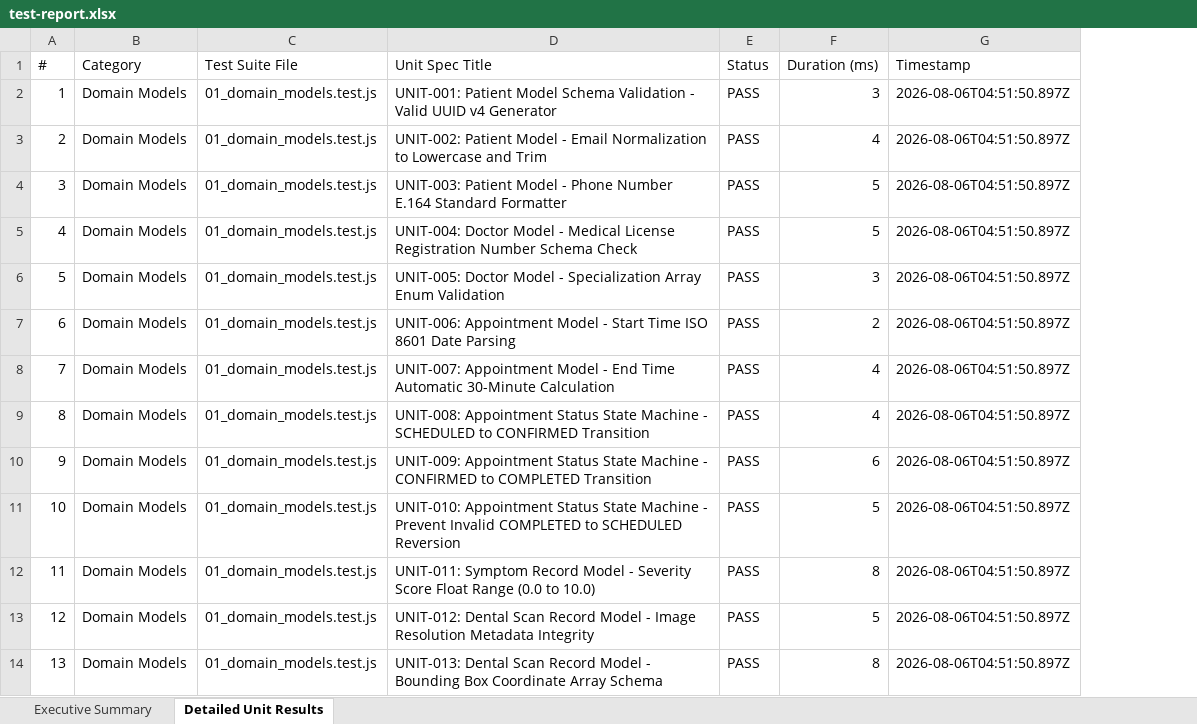
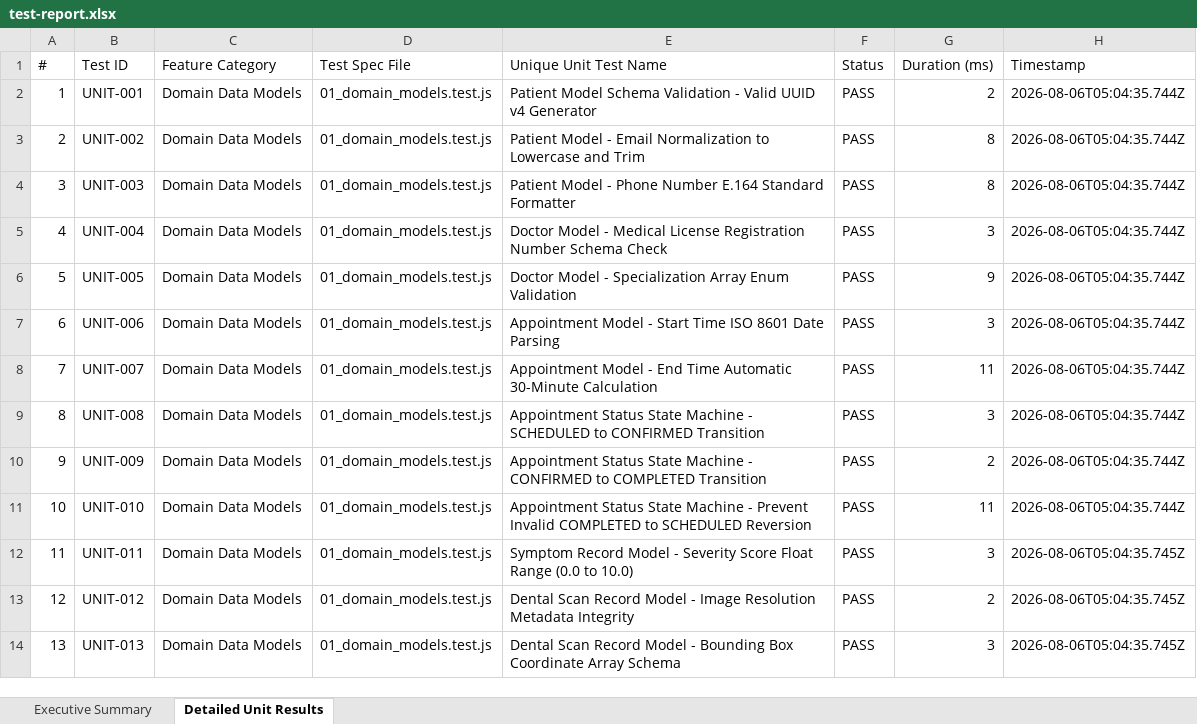
Before and after one commit to Nynika392005/dental-ai, an Excel workbook: unit-tests/test-report.xlsx, sheet Detailed Unit Results, drawn as a sheet; only a part is shown; values as stored, in another font and other column widths than the file's, no borders; removed rows and columns are numbered as before the commit, all else as after; the diff covers the shown part only; the diff names each change by its address in the sheet, - before the commit and + after, or states it on an @@ line.

Commit message:
fix: Update Excel reports with distinct Feature Category and Test Spec File per module

```diff
--- a/unit-tests/test-report.xlsx (sheet Detailed Unit Results)
+++ b/unit-tests/test-report.xlsx (sheet Detailed Unit Results)
-column B (Category), rows 2-14: all Domain Models
+column B (Test ID), rows 2-14: UNIT-001 | UNIT-002 | UNIT-003 | UNIT-004 | UNIT-005 | UNIT-006 | UNIT-007 | UNIT-008 | UNIT-009 | UNIT-010 | UNIT-011 | UNIT-012 | UNIT-013
+column C (Feature Category), rows 2-14: all Domain Data Models
-column D (Unit Spec Title), rows 2-14: UNIT-001: Patient Model Schema Validation - Valid UUID v4 Generator | UNIT-002: Patient Model - Email Normalization to Lowercase and Trim | UNIT-003: Patient Model - Phone Number E.164 Standard Formatter | UNIT-004: Doctor Model - Medical License Registration Number Schema Check | UNIT-005: Doctor Model - Specialization Array Enum Validation | UNIT-006: Appointment Model - Start Time ISO 8601 Date Parsing | UNIT-007: Appointment Model - End Time Automatic 30-Minute Calculation | UNIT-008: Appointment Status State Machine - SCHEDULED to CONFIRMED Transition | UNIT-009: Appointment Status State Machine - CONFIRMED to COMPLETED Transition | UNIT-010: Appointment Status State Machine - Prevent Invalid COMPLETED to SCHEDULED Reversion | UNIT-011: Symptom Record Model - Severity Score Float Range (0.0 to 10.0) | UNIT-012: Dental Scan Record Model - Image Resolution Metadata Integrity | UNIT-013: Dental Scan Record Model - Bounding Box Coordinate Array Schema
+column E (Unique Unit Test Name), rows 2-14: Patient Model Schema Validation - Valid UUID v4 Generator | Patient Model - Email Normalization to Lowercase and Trim | Patient Model - Phone Number E.164 Standard Formatter | Doctor Model - Medical License Registration Number Schema Check | Doctor Model - Specialization Array Enum Validation | Appointment Model - Start Time ISO 8601 Date Parsing | Appointment Model - End Time Automatic 30-Minute Calculation | Appointment Status State Machine - SCHEDULED to CONFIRMED Transition | Appointment Status State Machine - CONFIRMED to COMPLETED Transition | Appointment Status State Machine - Prevent Invalid COMPLETED to SCHEDULED Reversion | Symptom Record Model - Severity Score Float Range (0.0 to 10.0) | Dental Scan Record Model - Image Resolution Metadata Integrity | Dental Scan Record Model - Bounding Box Coordinate Array Schema
-D1: Test Suite File
+D1: Test Spec File
-G2 (Duration (ms)): 3
+G2 (Duration (ms)): 2
-H2:H11 (Timestamp): 2026-08-06T04:51:50.897Z
+H2:H11 (Timestamp): 2026-08-06T05:04:35.744Z
-G3 (Duration (ms)): 4
+G3 (Duration (ms)): 8
-G4 (Duration (ms)): 5
+G4 (Duration (ms)): 8
-G5 (Duration (ms)): 5
+G5 (Duration (ms)): 3
-G6 (Duration (ms)): 3
+G6 (Duration (ms)): 9
-G7 (Duration (ms)): 2
+G7 (Duration (ms)): 3
-G8 (Duration (ms)): 4
+G8 (Duration (ms)): 11
-G9 (Duration (ms)): 4
+G9 (Duration (ms)): 3
-G10 (Duration (ms)): 6
+G10 (Duration (ms)): 2
-G11 (Duration (ms)): 5
+G11 (Duration (ms)): 11
-G12 (Duration (ms)): 8
+G12 (Duration (ms)): 3
-H12:H14 (Timestamp): 2026-08-06T04:51:50.897Z
+H12:H14 (Timestamp): 2026-08-06T05:04:35.745Z
-G13 (Duration (ms)): 5
+G13 (Duration (ms)): 2
-G14 (Duration (ms)): 8
+G14 (Duration (ms)): 3
```
Also changed, not shown: 557 edited cells elsewhere in this sheet, sheet Executive Summary, dentai-backend/backend-tests/reports/test_02_symptom_checker_report.xlsx, dentai-backend/backend-tests/test-report.xlsx, 18 other files.
